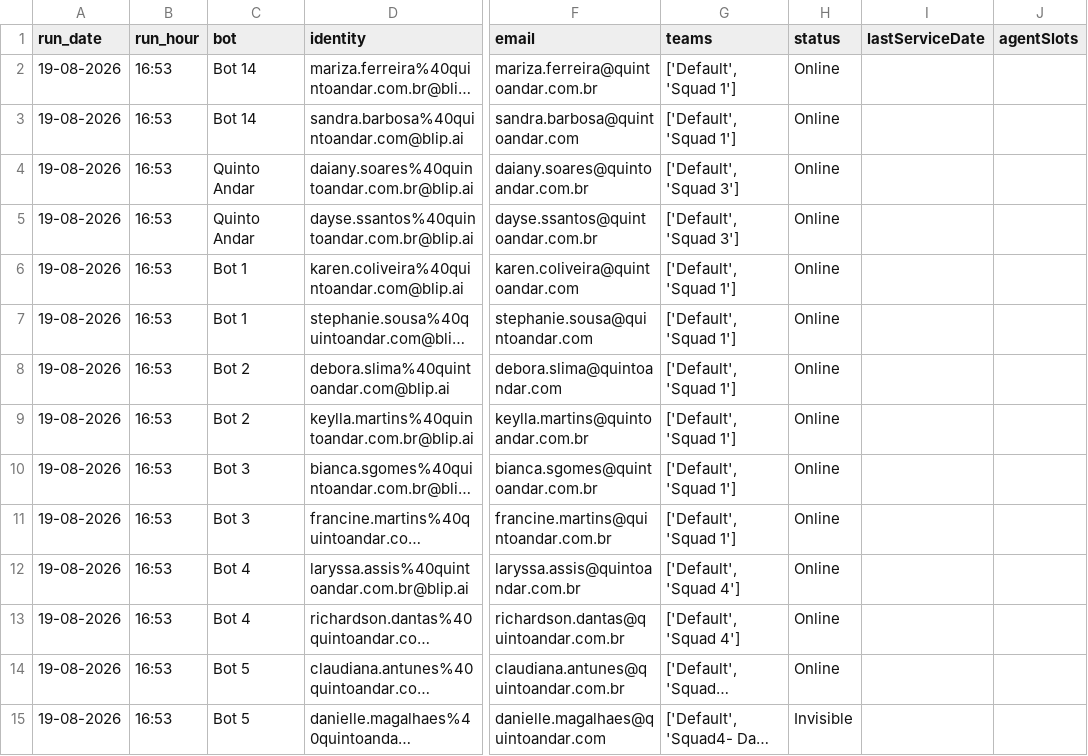
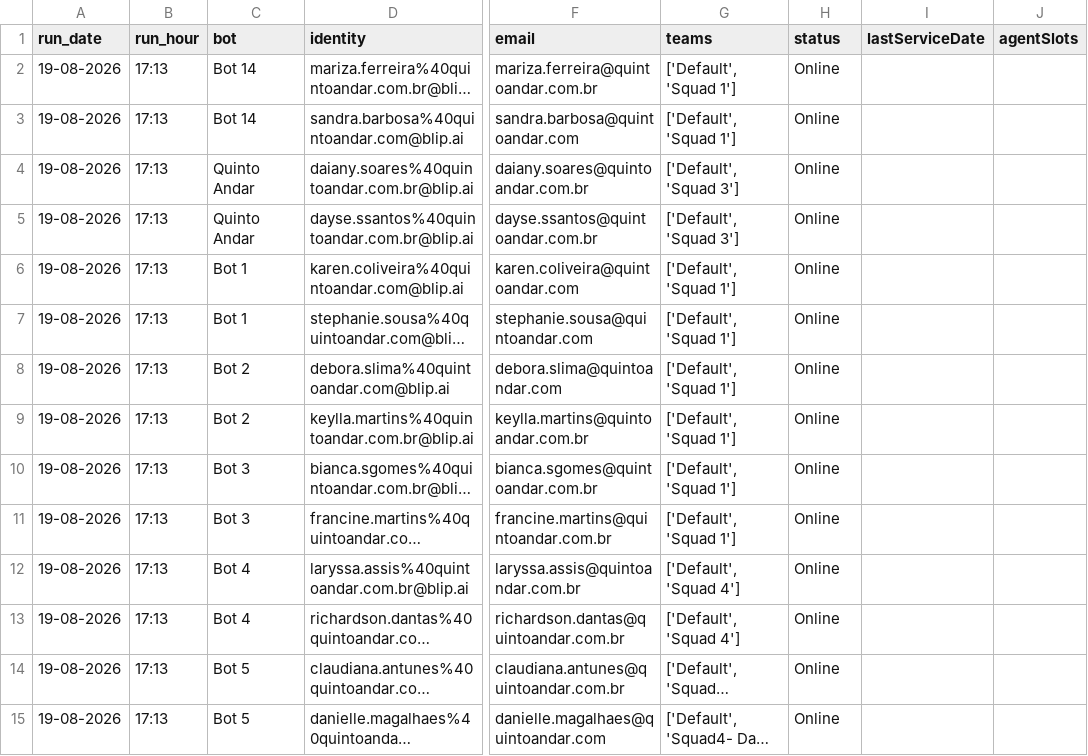
Before and after one commit to pedrosalles-dev/blip-atendentes, a CSV file: atendentes.csv, drawn as a sheet; only a part is shown, gaps mark what is left out; long unchanged cells end in …; the diff covers the shown part only; the diff names each change by its address in the sheet, - before the commit and + after, or states it on an @@ line.

```diff
--- a/atendentes.csv
+++ b/atendentes.csv
-B2:B15 (run_hour): 16:53
+B2:B15 (run_hour): 17:13
-H15 (status): Invisible
+H15 (status): Online
```
Also changed, not shown: 21 edited cells elsewhere in this file.
